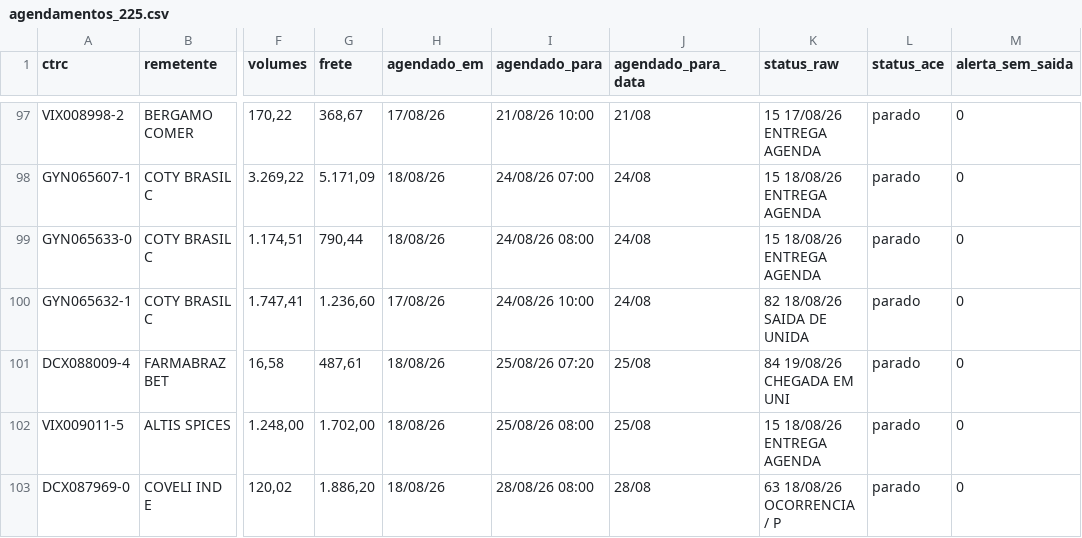
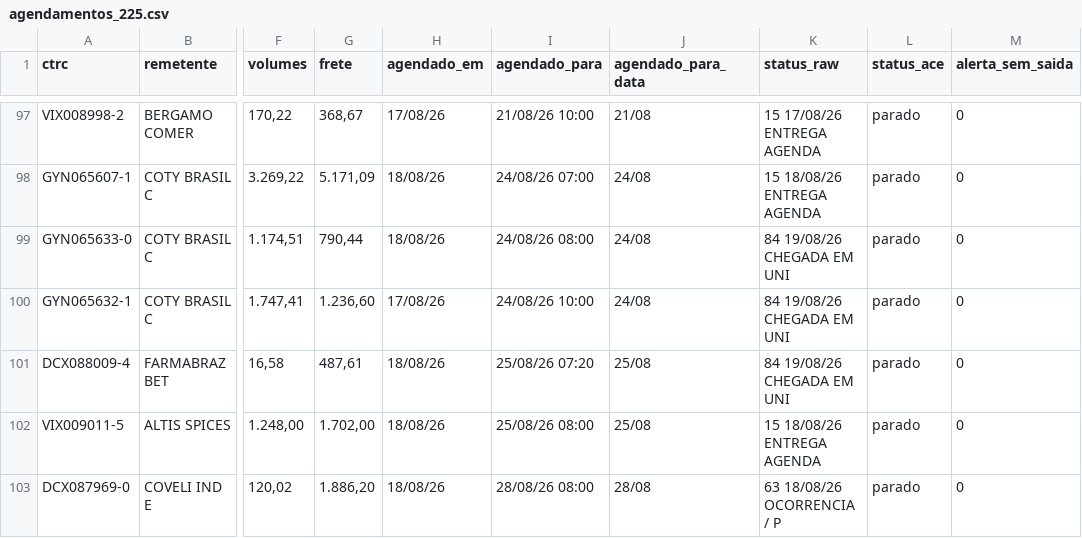
Before and after one commit to binhotransportes15/coletas-ace, a CSV file: dashboard/data/agendamentos_225.csv, drawn as a sheet; only a part is shown, gaps mark what is left out; the diff names each change by its address in the sheet, - before the commit and + after, or states it on an @@ line.

Commit message:
chore(dashboard): atualiza dados ACE 2026-08-19 14:05

```diff
--- a/dashboard/data/agendamentos_225.csv
+++ b/dashboard/data/agendamentos_225.csv
-K99 (status_raw): 15 18/08/26 ENTREGA AGENDA
+K99 (status_raw): 84 19/08/26 CHEGADA EM UNI
-K100 (status_raw): 82 18/08/26 SAIDA DE UNIDA
+K100 (status_raw): 84 19/08/26 CHEGADA EM UNI
```
Also changed, not shown: dashboard/data/armazem/veiculos_78.csv, dashboard/data/contratacao/ctrbs_073.csv, 13 other files.
